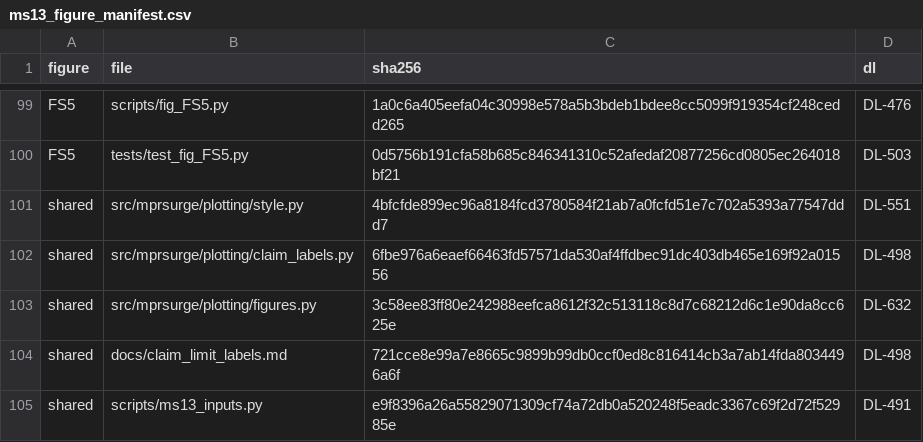
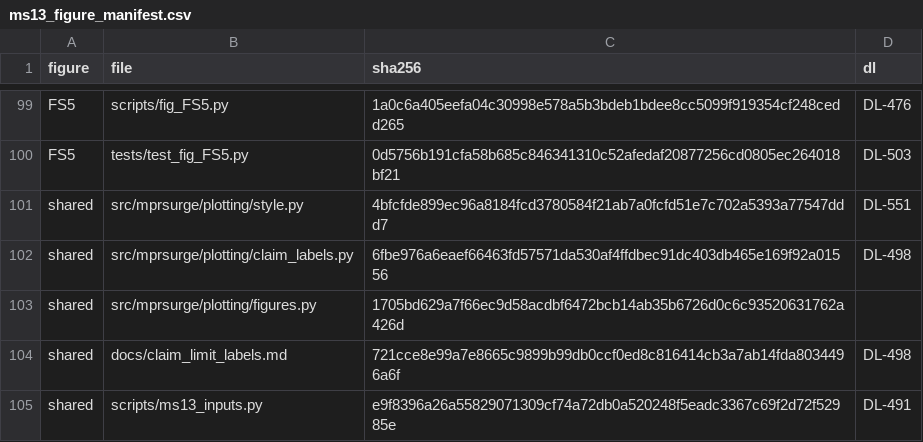
Before and after one commit to danielvoldman/mpr-gamma-surge, a CSV file: docs/ms13_figure_manifest.csv, drawn as a sheet; only a part is shown, gaps mark what is left out.

```diff
--- a/docs/ms13_figure_manifest.csv
+++ b/docs/ms13_figure_manifest.csv
@@ -102,3 +102,3 @@ shared,src/mprsurge/plotting/style.py,4bfcfde899ec96a8184fcd3780584f21ab7a0fcfd5
 shared,src/mprsurge/plotting/claim_labels.py,6fbe976a6eaef66463fd57571da530af4ffdbec91dc403db465e169f92a01556,DL-498
-shared,src/mprsurge/plotting/figures.py,3c58ee83ff80e242988eefca8612f32c513118c8d7c68212d6c1e90da8cc625e,DL-632
+shared,src/mprsurge/plotting/figures.py,1705bd629a7f66ec9d58acdbf6472bcb14ab35b6726d0c6c93520631762a426d,
 shared,docs/claim_limit_labels.md,721cce8e99a7e8665c9899b99db0ccf0ed8c816414cb3a7ab14fda8034496a6f,DL-498
```
Also changed, not shown: docs/ms13_independent_results.csv, 5 other files.
